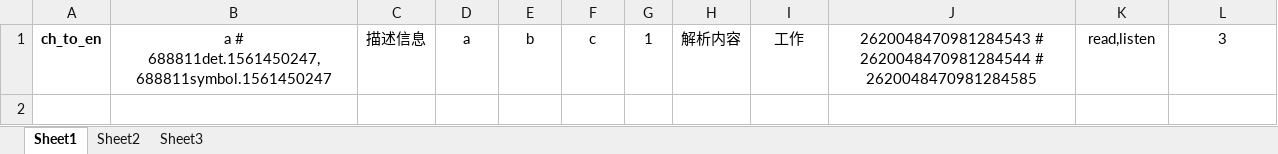
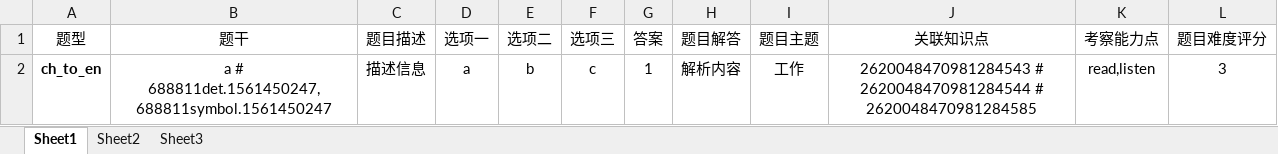
Before and after one commit to OneCodeMonkey/Shell, an Excel workbook: test_import.xlsx, sheet Sheet1, drawn as a sheet; values as stored, in another font and other column widths than the file's, no borders; the diff names each change by its address in the sheet, - before the commit and + after, or states it on an @@ line.

Commit message:
temp file

```diff
--- a/test_import.xlsx (sheet Sheet1)
+++ b/test_import.xlsx (sheet Sheet1)
+row 1: 题型 | 题干 | 题目描述 | 选项一 | 选项二 | 选项三 | 答案 | 题目解答 | 题目主题 | 关联知识点 | 考察能力点 | 题目难度评分
```
